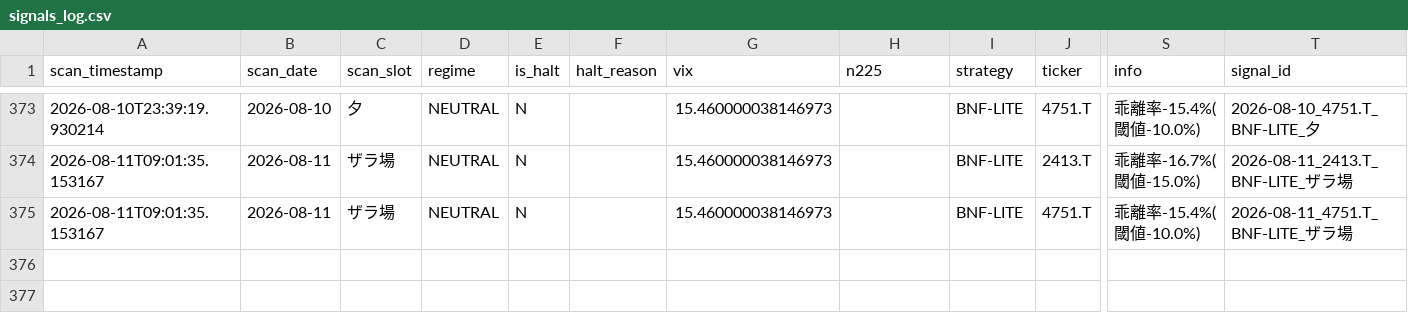
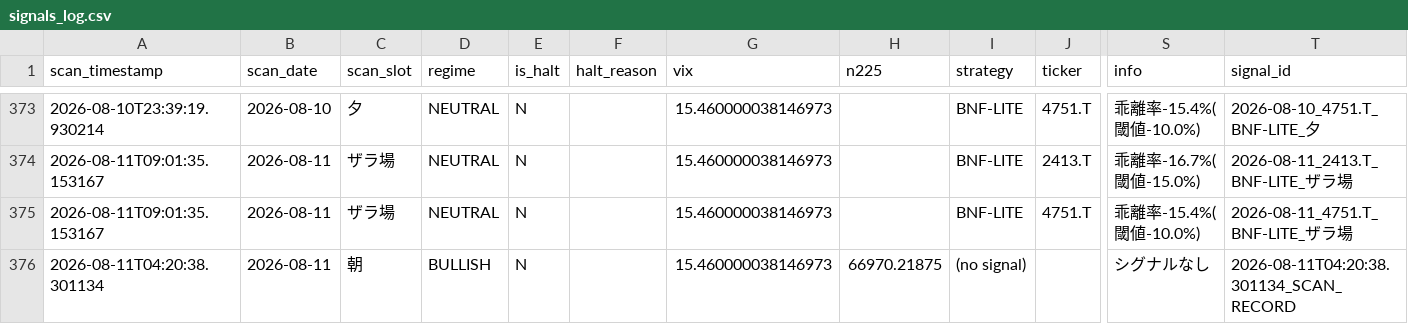
Before and after one commit to oo12takemaru-create/stock-trading-, a CSV file: signals_log.csv, drawn as a sheet; only a part is shown, gaps mark what is left out; rows hold the shown columns only; the diff names each change by its address in the sheet, - before the commit and + after, or states it on an @@ line.

```diff
--- a/signals_log.csv
+++ b/signals_log.csv
+row 376: 2026-08-11T04:20:38.301134 | 2026-08-11 | 朝 | BULLISH | N |  | 15.460000038146973 | 66970.21875 | (no signal) |  | シグナルなし | 2026-08-11T04:20:38.301134_SCAN_RECORD
```
